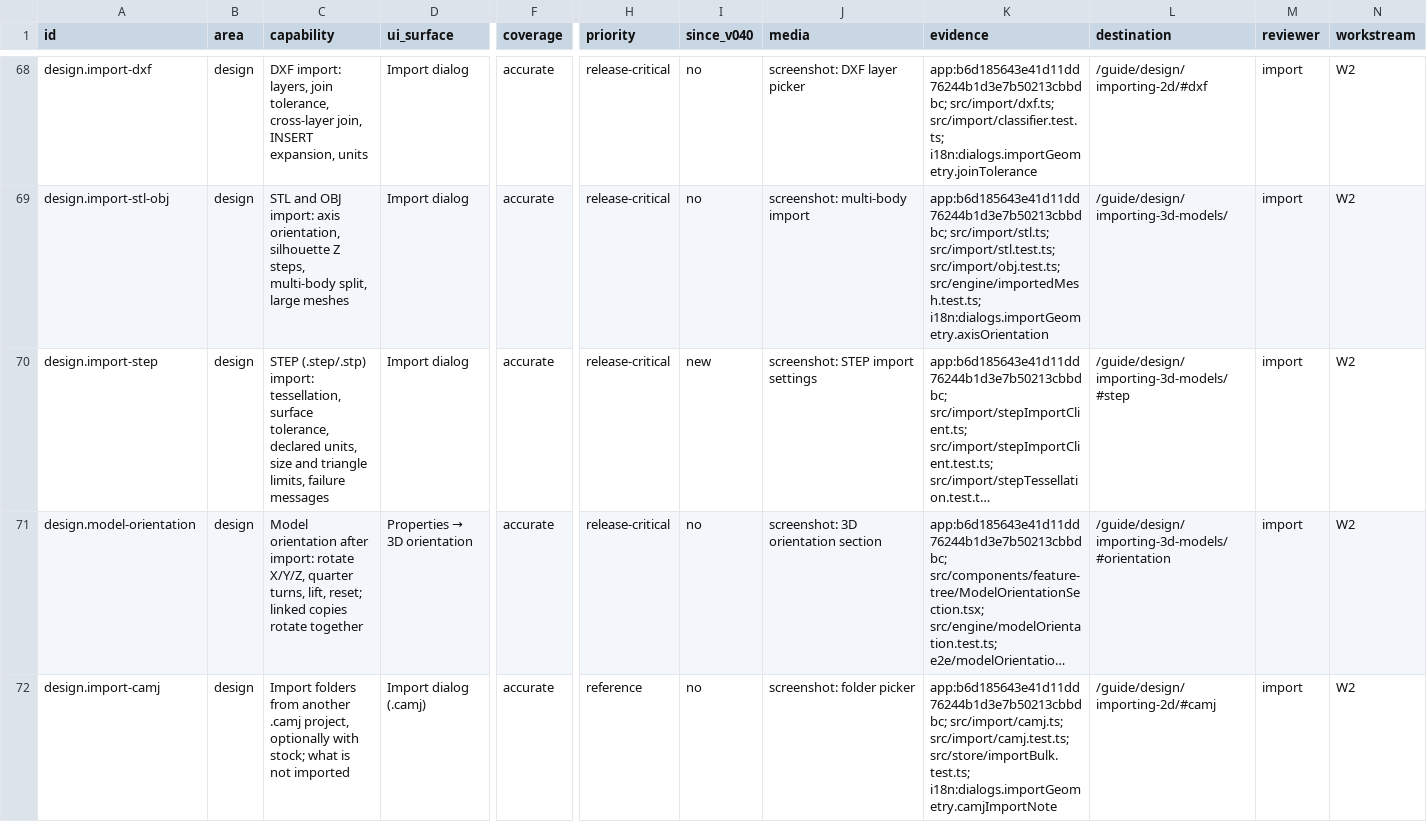
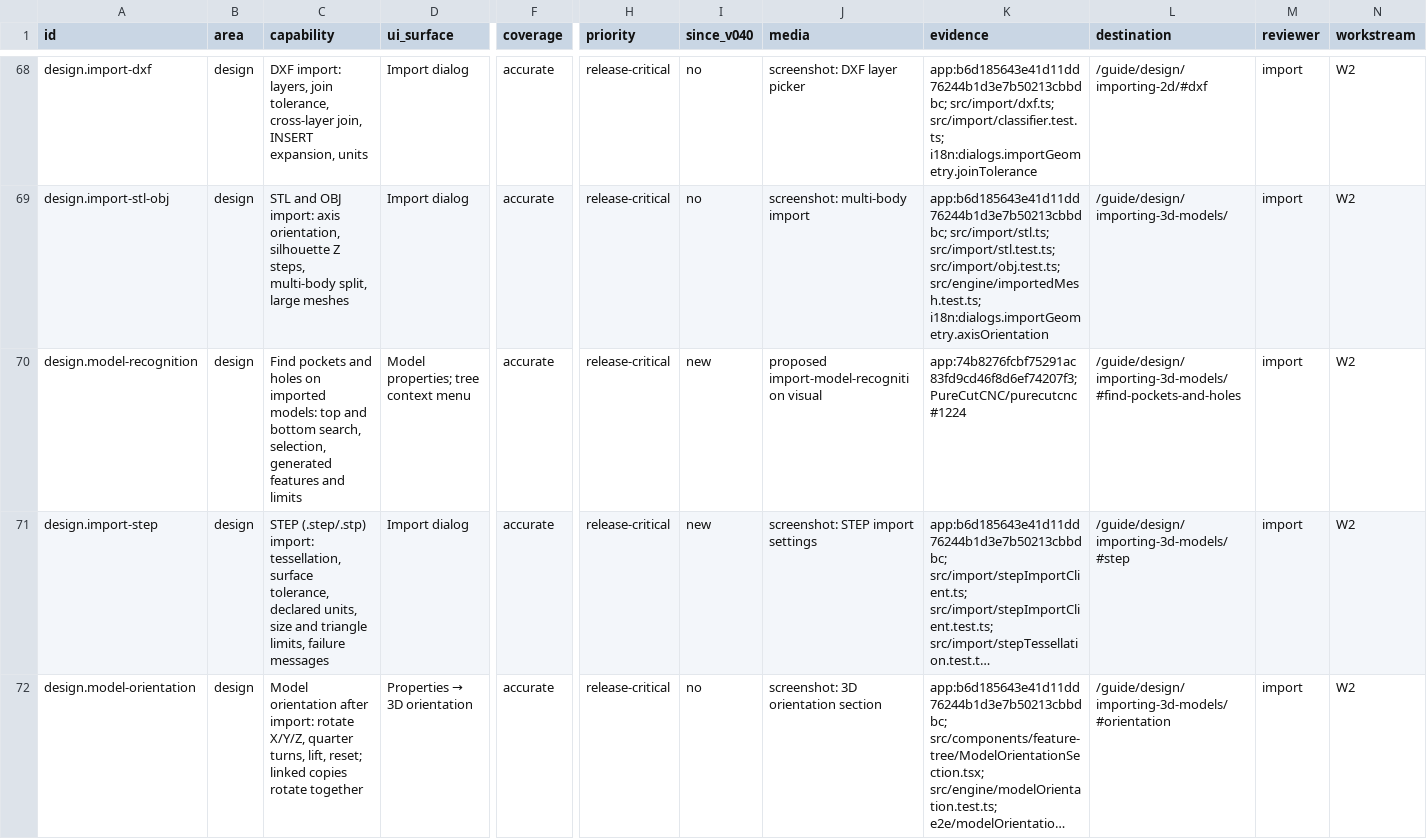
Before and after one commit to PureCutCNC/purecutcnc.github.io, a CSV file: planning/manual-coverage.csv, drawn as a sheet; only a part is shown, gaps mark what is left out; the shorter side is filled out with more unchanged rows; long unchanged cells end in …; rows hold the shown columns only; the diff names each change by its address in the sheet, - before the commit and + after, or states it on an @@ line.

Commit message:
docs: explain finding pockets in imported models

```diff
--- a/planning/manual-coverage.csv
+++ b/planning/manual-coverage.csv
+row 70: design.model-recognition | design | Find pockets and holes on imported models: top and bottom search, selection, generated features and limits | Model properties; tree context menu | accurate | release-critical | new | proposed import-model-recognition visual | app:74b8276fcbf75291ac83fd9cd46f8d6ef74207f3; PureCutCNC/purecutcnc#1224 | /guide/design/importing-3d-models/#find-pockets-and-holes | import | W2
```
Also changed, not shown: 3 other files.
